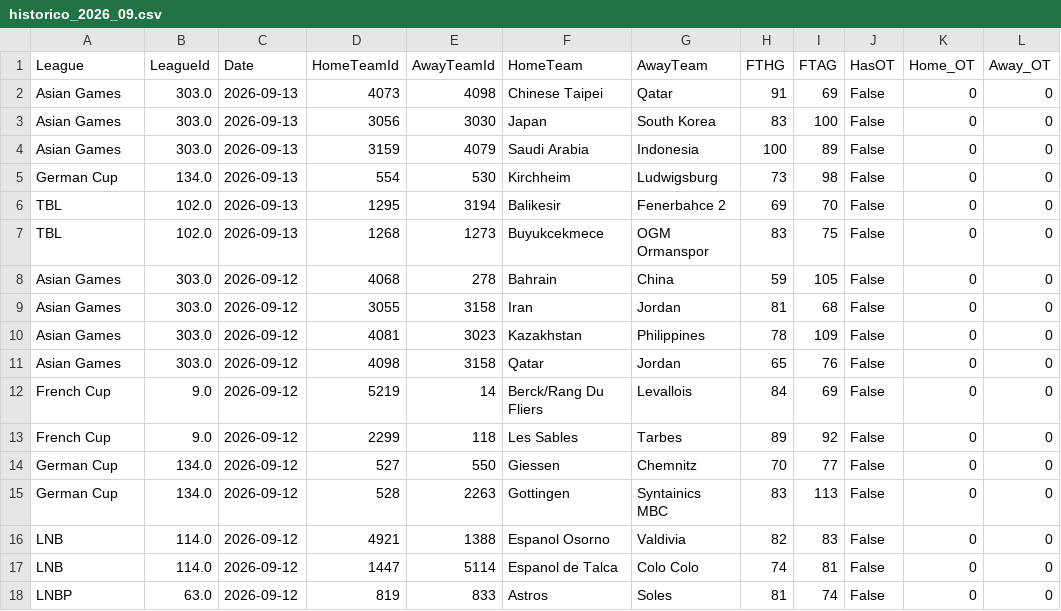
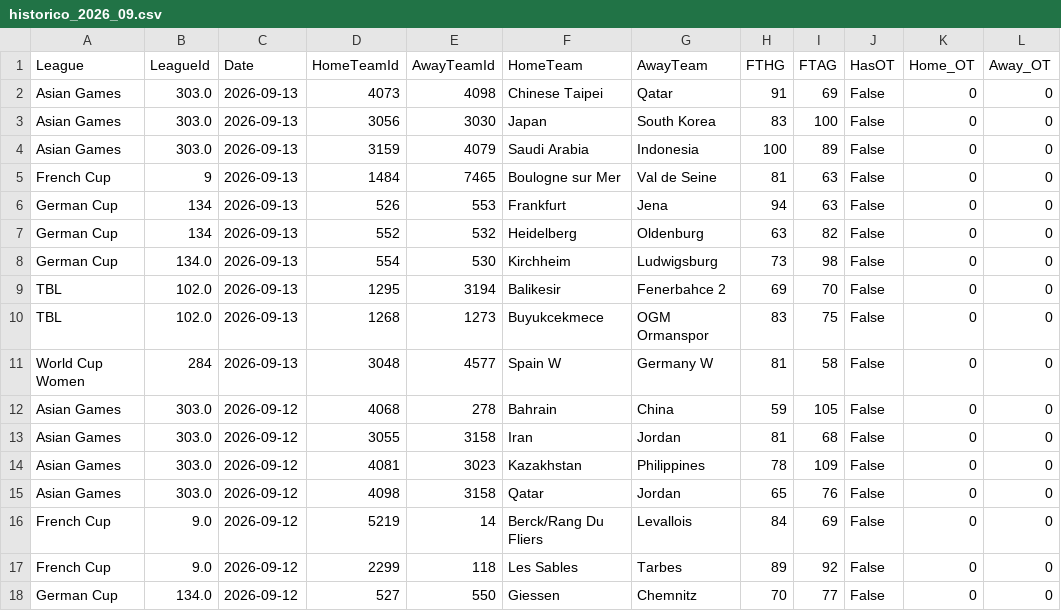
Before and after one commit to MatiasEspildora/pulpo-paul-bot, a CSV file: historico_mensual/basketball/historico_2026_09.csv, drawn as a sheet; only a part is shown; the shorter side is filled out with more unchanged rows; the diff names each change by its address in the sheet, - before the commit and + after, or states it on an @@ line.

```diff
--- a/historico_mensual/basketball/historico_2026_09.csv
+++ b/historico_mensual/basketball/historico_2026_09.csv
+row 5: French Cup | 9 | 2026-09-13 | 1484 | 7465 | Boulogne sur Mer | Val de Seine | 81 | 63 | False | 0 | 0
+row 6: German Cup | 134 | 2026-09-13 | 526 | 553 | Frankfurt | Jena | 94 | 63 | False | 0 | 0
+row 7: German Cup | 134 | 2026-09-13 | 552 | 532 | Heidelberg | Oldenburg | 63 | 82 | False | 0 | 0
+row 11: World Cup Women | 284 | 2026-09-13 | 3048 | 4577 | Spain W | Germany W | 81 | 58 | False | 0 | 0
```
Also changed, not shown: kpi/football/predicciones_log.csv, 3 other files.
